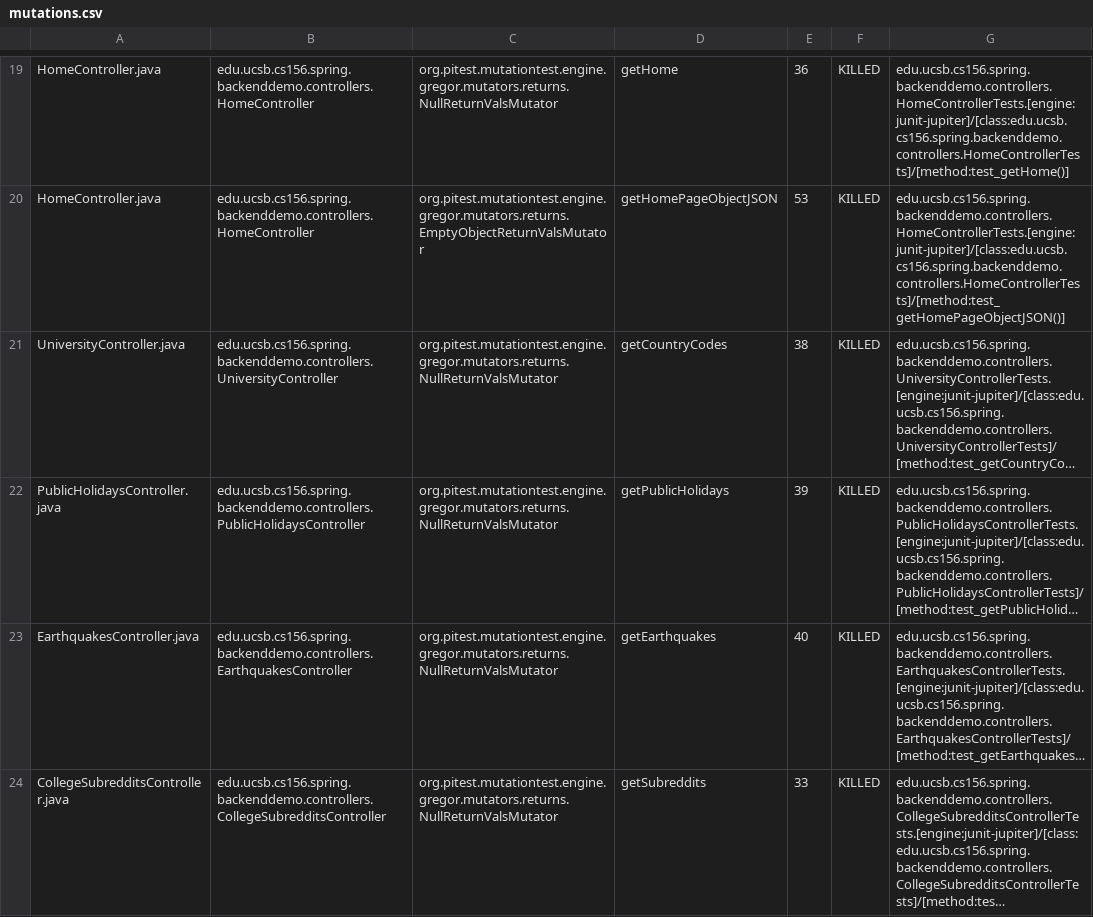
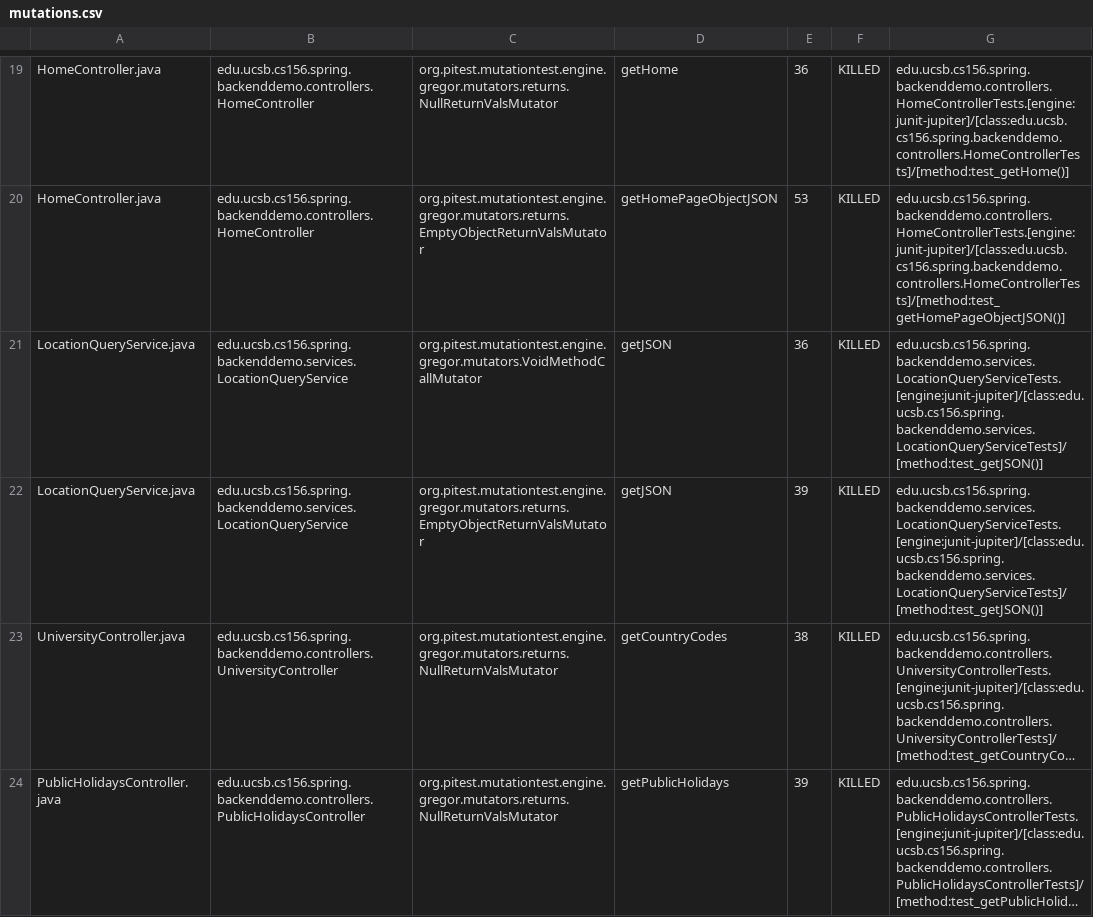
Before and after one commit to ucsb-cs156-s24/team01-s24-5pm-3, a CSV file: pitest/mutations.csv, drawn as a sheet; only a part is shown, gaps mark what is left out; the shorter side is filled out with more unchanged rows; long unchanged cells end in …; the diff names each change by its address in the sheet, - before the commit and + after, or states it on an @@ line.

Commit message:
Deploying to gh-pages from @ ucsb-cs156-s24/team01-s24-5pm-3@bd15102a4dec47acbf0eb668fa1e066b7d5f150f 🚀

```diff
--- a/pitest/mutations.csv
+++ b/pitest/mutations.csv
+row 21: LocationQueryService.java | edu.ucsb.cs156.spring.backenddemo.services.LocationQueryService | org.pitest.mutationtest.engine.gregor.mutators.VoidMethodCallMutator | getJSON | 36 | KILLED | edu.ucsb.cs156.spring.backenddemo.services.LocationQueryServiceTests.[engine:junit-jupiter]/[class:edu.ucsb.cs156.spring.backenddemo.services.LocationQueryServiceTests]/[method:test_getJSON()]
+row 22: LocationQueryService.java | edu.ucsb.cs156.spring.backenddemo.services.LocationQueryService | org.pitest.mutationtest.engine.gregor.mutators.returns.EmptyObjectReturnValsMutator | getJSON | 39 | KILLED | edu.ucsb.cs156.spring.backenddemo.services.LocationQueryServiceTests.[engine:junit-jupiter]/[class:edu.ucsb.cs156.spring.backenddemo.services.LocationQueryServiceTests]/[method:test_getJSON()]
```
Also changed, not shown: 17 other files.
